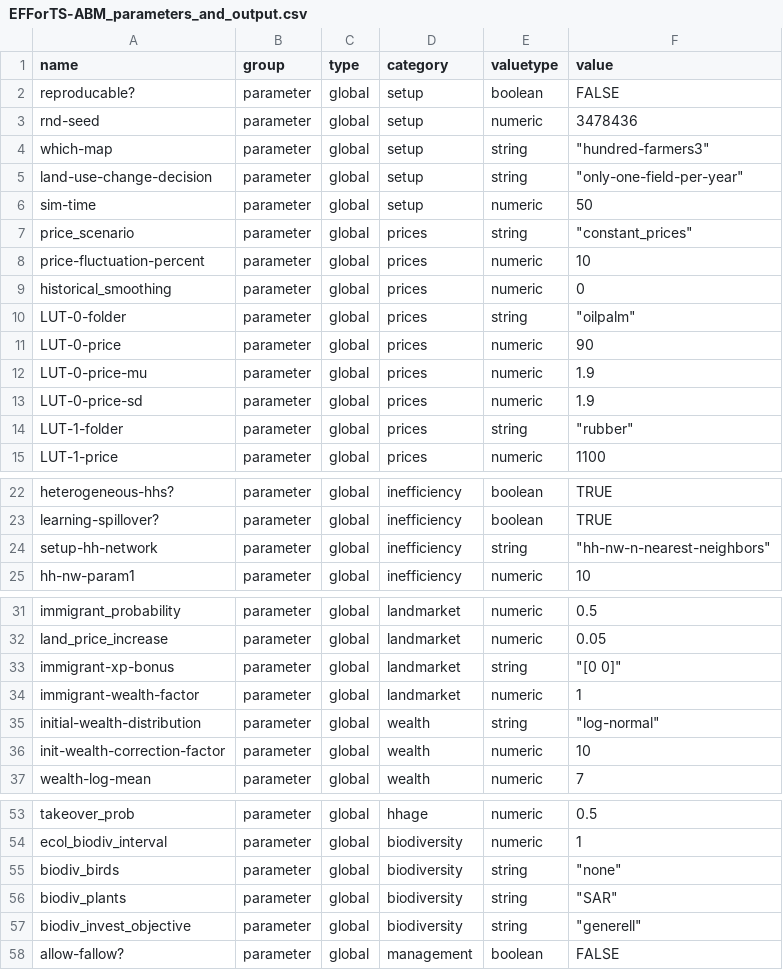
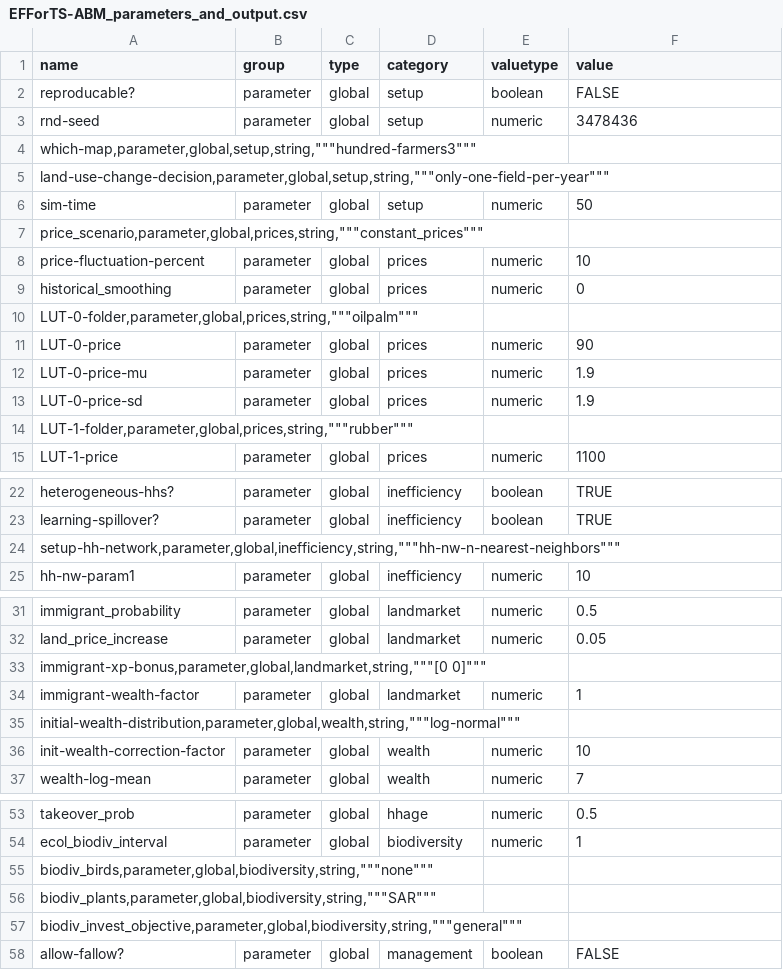
Before and after one commit to EFForTS-B10/NetVest, a CSV file: 01_EFForTS-ABM/EFForTS-ABM_parameters_and_output.csv, drawn as a sheet; only a part is shown, gaps mark what is left out.

Commit message:
test: add parameter

```diff
--- a/01_EFForTS-ABM/EFForTS-ABM_parameters_and_output.csv
+++ b/01_EFForTS-ABM/EFForTS-ABM_parameters_and_output.csv
@@ -3,9 +3,9 @@ reproducable?,parameter,global,setup,boolean,FALSE
 rnd-seed,parameter,global,setup,numeric,3478436
-which-map,parameter,global,setup,string,"""hundred-farmers3"""
-land-use-change-decision,parameter,global,setup,string,"""only-one-field-per-year"""
+"which-map,parameter,global,setup,string,""""""hundred-farmers3"""""""
+"land-use-change-decision,parameter,global,setup,string,""""""only-one-field-per-year"""""""
 sim-time,parameter,global,setup,numeric,50
-price_scenario,parameter,global,prices,string,"""constant_prices"""
+"price_scenario,parameter,global,prices,string,""""""constant_prices"""""""
 price-fluctuation-percent,parameter,global,prices,numeric,10
 historical_smoothing,parameter,global,prices,numeric,0
-LUT-0-folder,parameter,global,prices,string,"""oilpalm"""
+"LUT-0-folder,parameter,global,prices,string,""""""oilpalm"""""""
 LUT-0-price,parameter,global,prices,numeric,90
@@ -13,3 +13,3 @@ LUT-0-price-mu,parameter,global,prices,numeric,1.9
 LUT-0-price-sd,parameter,global,prices,numeric,1.9
-LUT-1-folder,parameter,global,prices,string,"""rubber"""
+"LUT-1-folder,parameter,global,prices,string,""""""rubber"""""""
 LUT-1-price,parameter,global,prices,numeric,1100
@@ -23,3 +23,3 @@ heterogeneous-hhs?,parameter,global,inefficiency,boolean,TRUE
 learning-spillover?,parameter,global,inefficiency,boolean,TRUE
-setup-hh-network,parameter,global,inefficiency,string,"""hh-nw-n-nearest-neighbors"""
+"setup-hh-network,parameter,global,inefficiency,string,""""""hh-nw-n-nearest-neighbors"""""""
 hh-nw-param1,parameter,global,inefficiency,numeric,10
@@ -32,5 +32,5 @@ immigrant_probability,parameter,global,landmarket,numeric,0.5
 land_price_increase,parameter,global,landmarket,numeric,0.05
-immigrant-xp-bonus,parameter,global,landmarket,string,"""[0 0]"""
+"immigrant-xp-bonus,parameter,global,landmarket,string,""""""[0 0]"""""""
 immigrant-wealth-factor,parameter,global,landmarket,numeric,1
-initial-wealth-distribution,parameter,global,wealth,string,"""log-normal"""
+"initial-wealth-distribution,parameter,global,wealth,string,""""""log-normal"""""""
 init-wealth-correction-factor,parameter,global,wealth,numeric,10
@@ -54,5 +54,5 @@ takeover_prob,parameter,global,hhage,numeric,0.5
 ecol_biodiv_interval,parameter,global,biodiversity,numeric,1
-biodiv_birds,parameter,global,biodiversity,string,"""none"""
-biodiv_plants,parameter,global,biodiversity,string,"""SAR"""
-biodiv_invest_objective,parameter,global,biodiversity,string,"""generell"""
+"biodiv_birds,parameter,global,biodiversity,string,""""""none"""""""
+"biodiv_plants,parameter,global,biodiversity,string,""""""SAR"""""""
+"biodiv_invest_objective,parameter,global,biodiversity,string,""""""general"""""""
 allow-fallow?,parameter,global,management,boolean,FALSE
```
